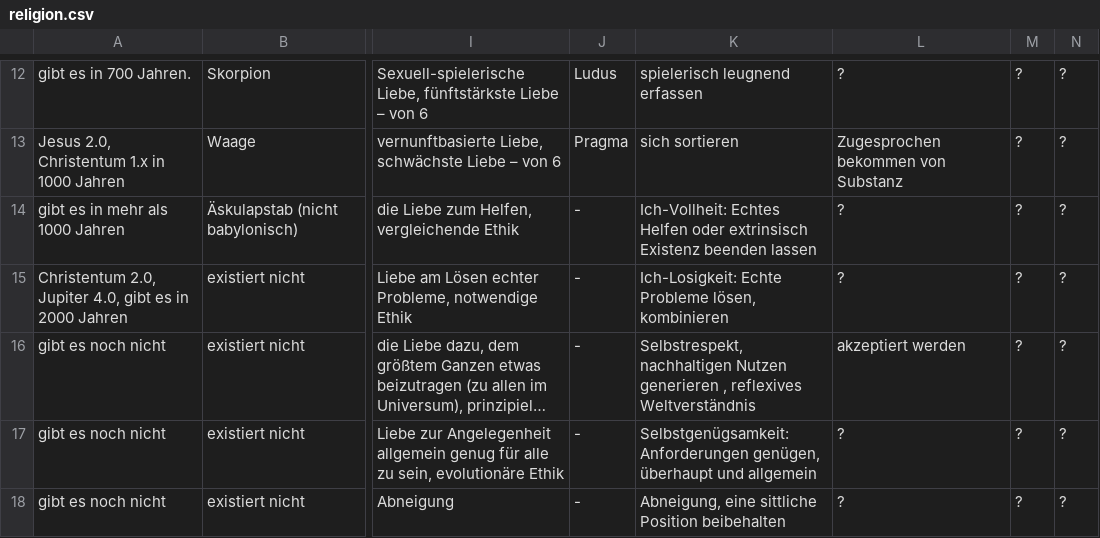
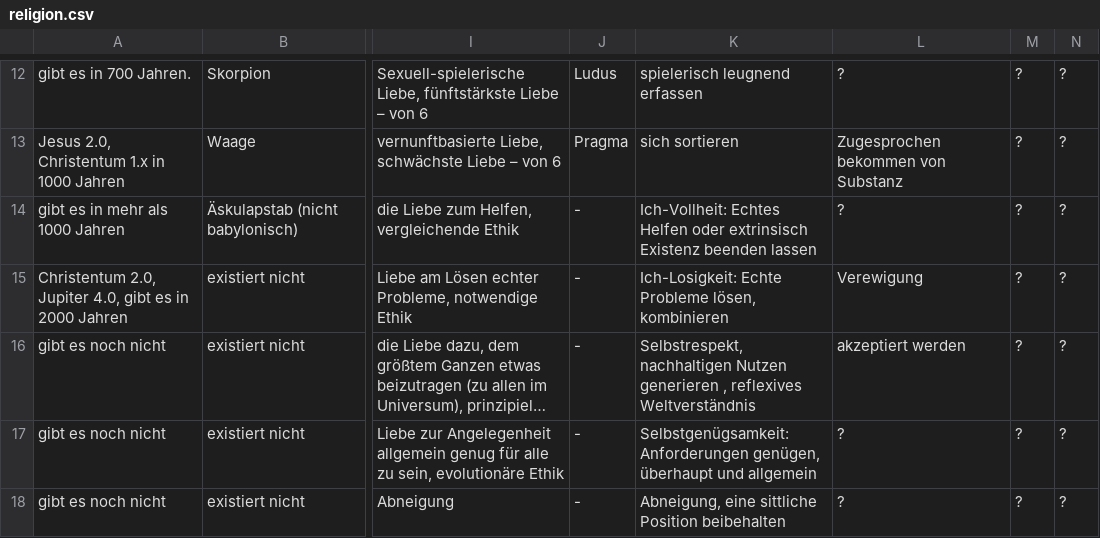
Before and after one commit to githubuser2000/reta-23-07-20, a CSV file: religion.csv, drawn as a sheet; only a part is shown, gaps mark what is left out; long unchanged cells end in …; the diff names each change by its address in the sheet, - before the commit and + after, or states it on an @@ line.

```diff
--- a/religion.csv
+++ b/religion.csv
-L15: ?
+L15: Verewigung
```
Also changed, not shown: 1 other file.
